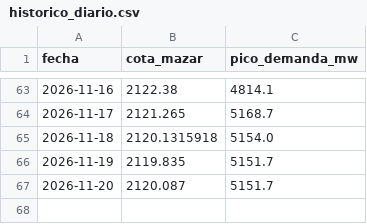
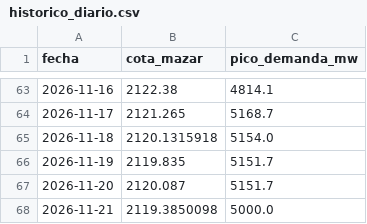
Before and after one commit to esteban-data/monitor-riesgo-energia-ecuador, a CSV file: historico_diario.csv, drawn as a sheet; only a part is shown, gaps mark what is left out; the diff names each change by its address in the sheet, - before the commit and + after, or states it on an @@ line.

```diff
--- a/historico_diario.csv
+++ b/historico_diario.csv
+row 68: 2026-11-21 | 2119.3850098 | 5000.0
```
Also changed, not shown: predicciones.csv, predicciones_experimental.csv, 2 other files.
